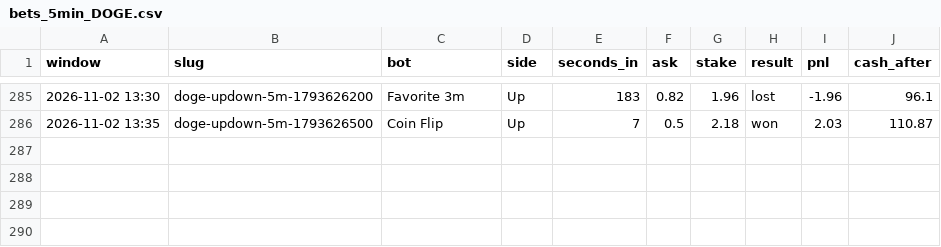
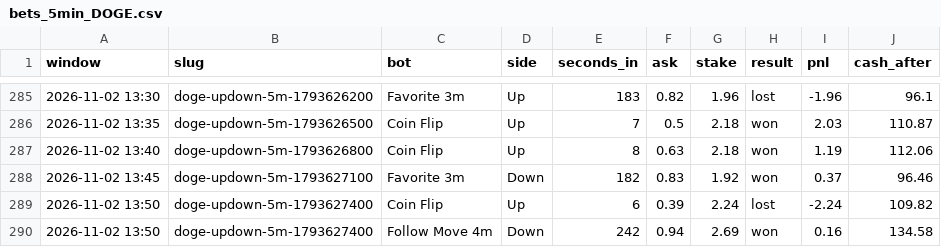
Before and after one commit to skeatonbeat-bot/bot-lab, a CSV file: live/bets_5min_DOGE.csv, drawn as a sheet; only a part is shown, gaps mark what is left out.

```diff
--- a/live/bets_5min_DOGE.csv
+++ b/live/bets_5min_DOGE.csv
@@ -286 +286,5 @@ window,slug,bot,side,seconds_in,ask,stake,result,pnl,cash_after
 2026-11-02 13:35,doge-updown-5m-1793626500,Coin Flip,Up,7,0.5,2.18,won,2.03,110.87
+2026-11-02 13:40,doge-updown-5m-1793626800,Coin Flip,Up,8,0.63,2.18,won,1.19,112.06
+2026-11-02 13:45,doge-updown-5m-1793627100,Favorite 3m,Down,182,0.83,1.92,won,0.37,96.46
+2026-11-02 13:50,doge-updown-5m-1793627400,Coin Flip,Up,6,0.39,2.24,lost,-2.24,109.82
+2026-11-02 13:50,doge-updown-5m-1793627400,Follow Move 4m,Down,242,0.94,2.69,won,0.16,134.58
```
Also changed, not shown: live/bets_5min.csv, live/bets_5min_SOL.csv, 12 other files.
